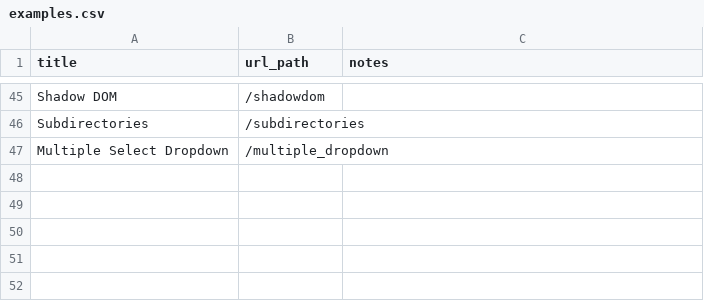
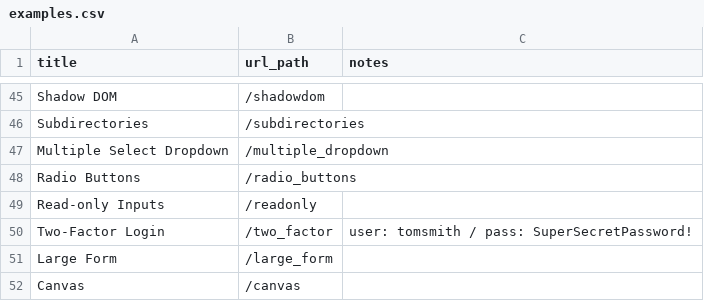
Before and after one commit to saucelabs/the-internet, a CSV file: examples.csv, drawn as a sheet; only a part is shown, gaps mark what is left out; the diff names each change by its address in the sheet, - before the commit and + after, or states it on an @@ line.

```diff
--- a/examples.csv
+++ b/examples.csv
+row 48: Radio Buttons | /radio_buttons
+row 49: Read-only Inputs | /readonly
+row 50: Two-Factor Login | /two_factor | user: tomsmith / pass: SuperSecretPassword!
+row 51: Large Form | /large_form
+row 52: Canvas | /canvas
```
Also changed, not shown: 37 other files.
